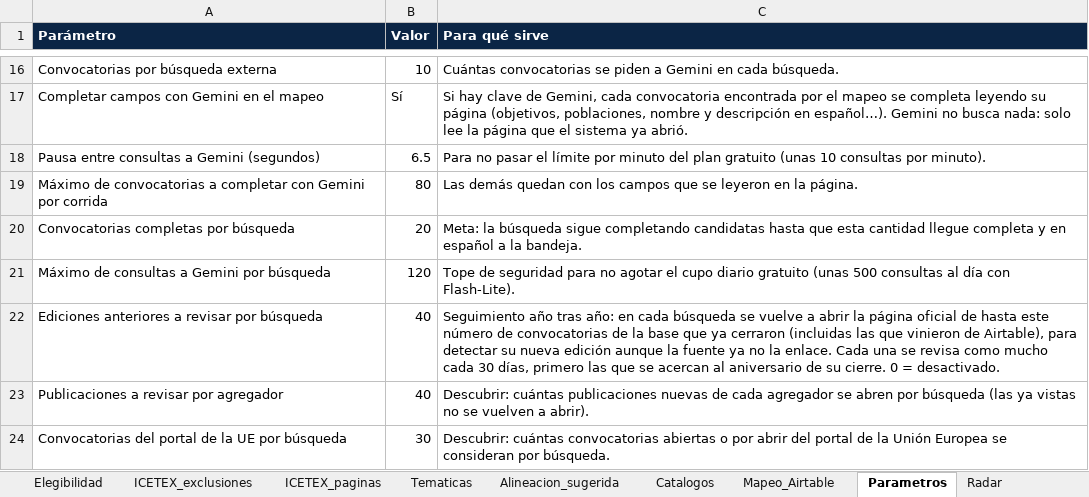
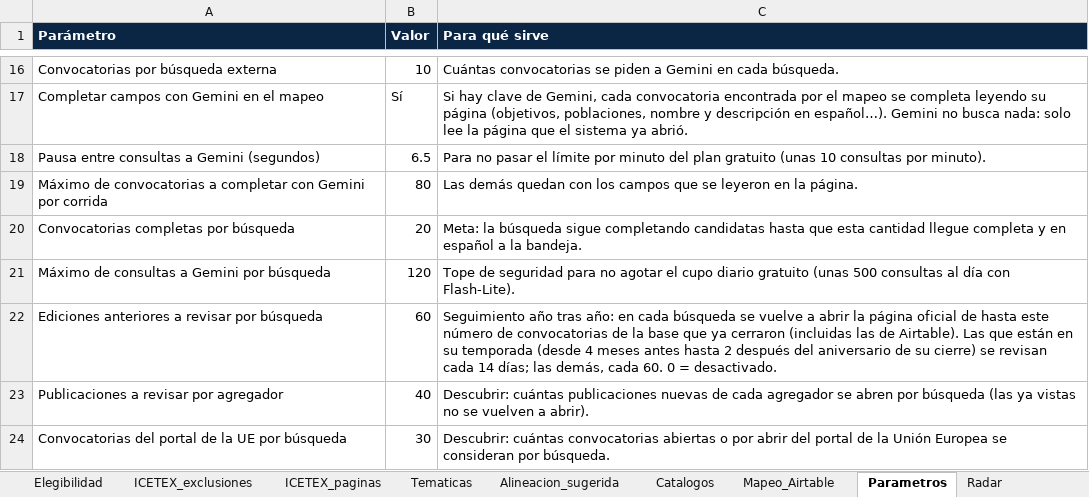
Before and after one commit to martinezmariafernanda536-stack/sistema-convocatorias, an Excel workbook: config/configuracion_mapeo_becas.xlsx, sheet Parametros, drawn as a sheet; only a part is shown, gaps mark what is left out; values as stored, in another font and other column widths than the file's, no borders; the diff names each change by its address in the sheet, - before the commit and + after, or states it on an @@ line.

```diff
--- a/config/configuracion_mapeo_becas.xlsx (sheet Parametros)
+++ b/config/configuracion_mapeo_becas.xlsx (sheet Parametros)
-B22 (Valor): 40
+B22 (Valor): 60
-C22 (Para qué sirve): …(incluidas las que vinieron de Airtable), para detectar su nueva edición aunque la fuente ya no la enlace. Cada una se revisa como mucho cada 30 días, primero las que se acercan al aniversario de su cierre. 0 =…
+C22 (Para qué sirve): …(incluidas las de Airtable). Las que están en su temporada (desde 4 meses antes hasta 2 después del aniversario de su cierre) se revisan cada 14 días; las demás, cada 60. 0 =…
```
Also changed, not shown: 15 other files.
